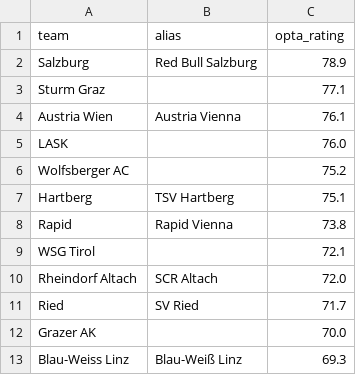
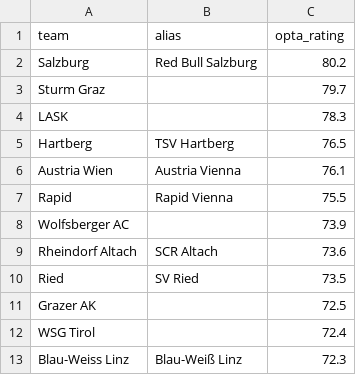
Before and after one commit to SmudgeYorkshire/footrankings, a CSV file: ratings/4621.csv, drawn as a sheet.

```diff
--- a/ratings/4621.csv
+++ b/ratings/4621.csv
@@ -1,13 +1,13 @@
 team,alias,opta_rating
-Salzburg,Red Bull Salzburg,78.9
-Sturm Graz,,77.1
+Salzburg,Red Bull Salzburg,80.2
+Sturm Graz,,79.7
+LASK,,78.3
+Hartberg,TSV Hartberg,76.5
 Austria Wien,Austria Vienna,76.1
-LASK,,76.0
-Wolfsberger AC,,75.2
-Hartberg,TSV Hartberg,75.1
-Rapid,Rapid Vienna,73.8
-WSG Tirol,,72.1
-Rheindorf Altach,SCR Altach,72.0
-Ried,SV Ried,71.7
-Grazer AK,,70.0
-Blau-Weiss Linz,Blau-Weiß Linz,69.3
+Rapid,Rapid Vienna,75.5
+Wolfsberger AC,,73.9
+Rheindorf Altach,SCR Altach,73.6
+Ried,SV Ried,73.5
+Grazer AK,,72.5
+WSG Tirol,,72.4
+Blau-Weiss Linz,Blau-Weiß Linz,72.3
```
